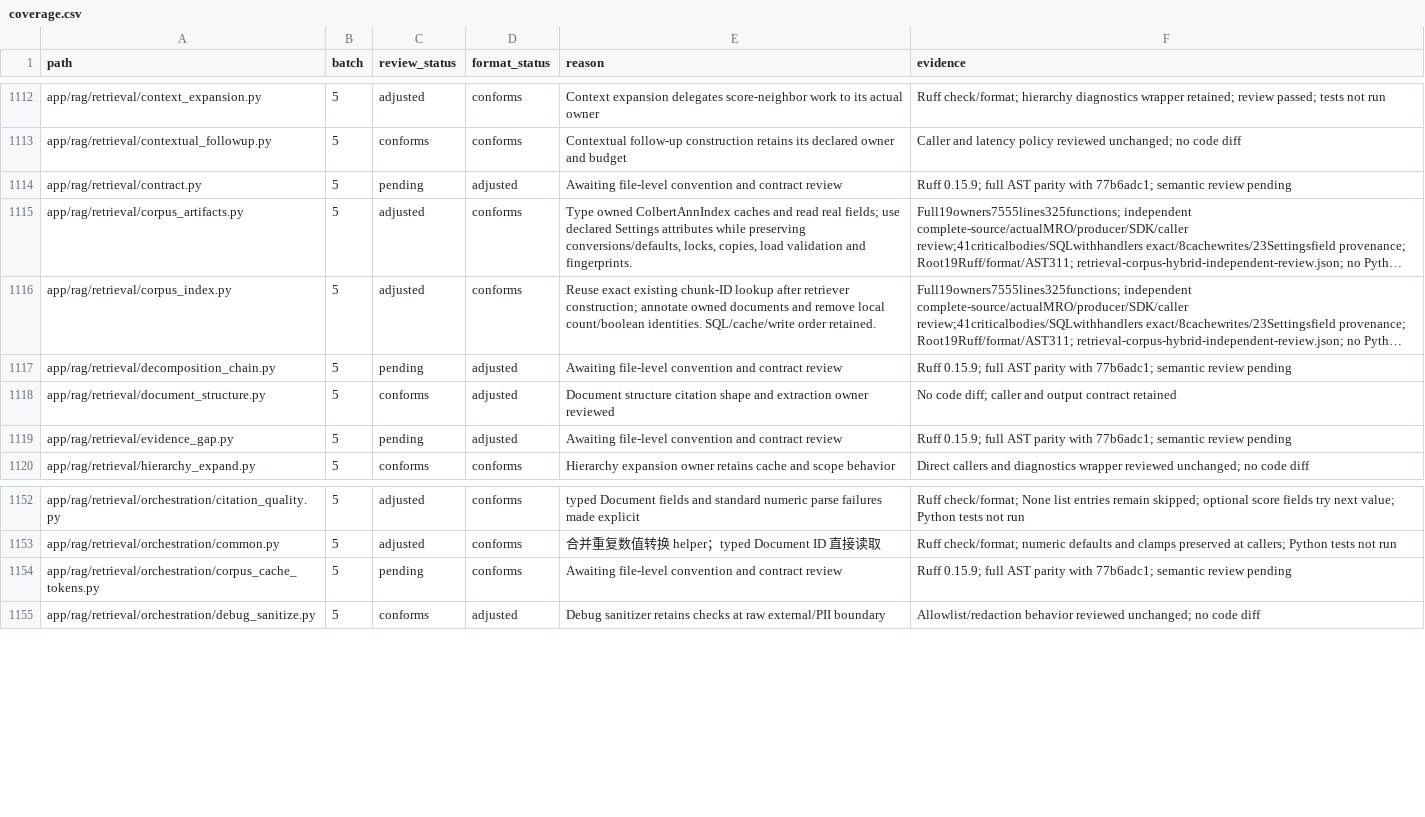
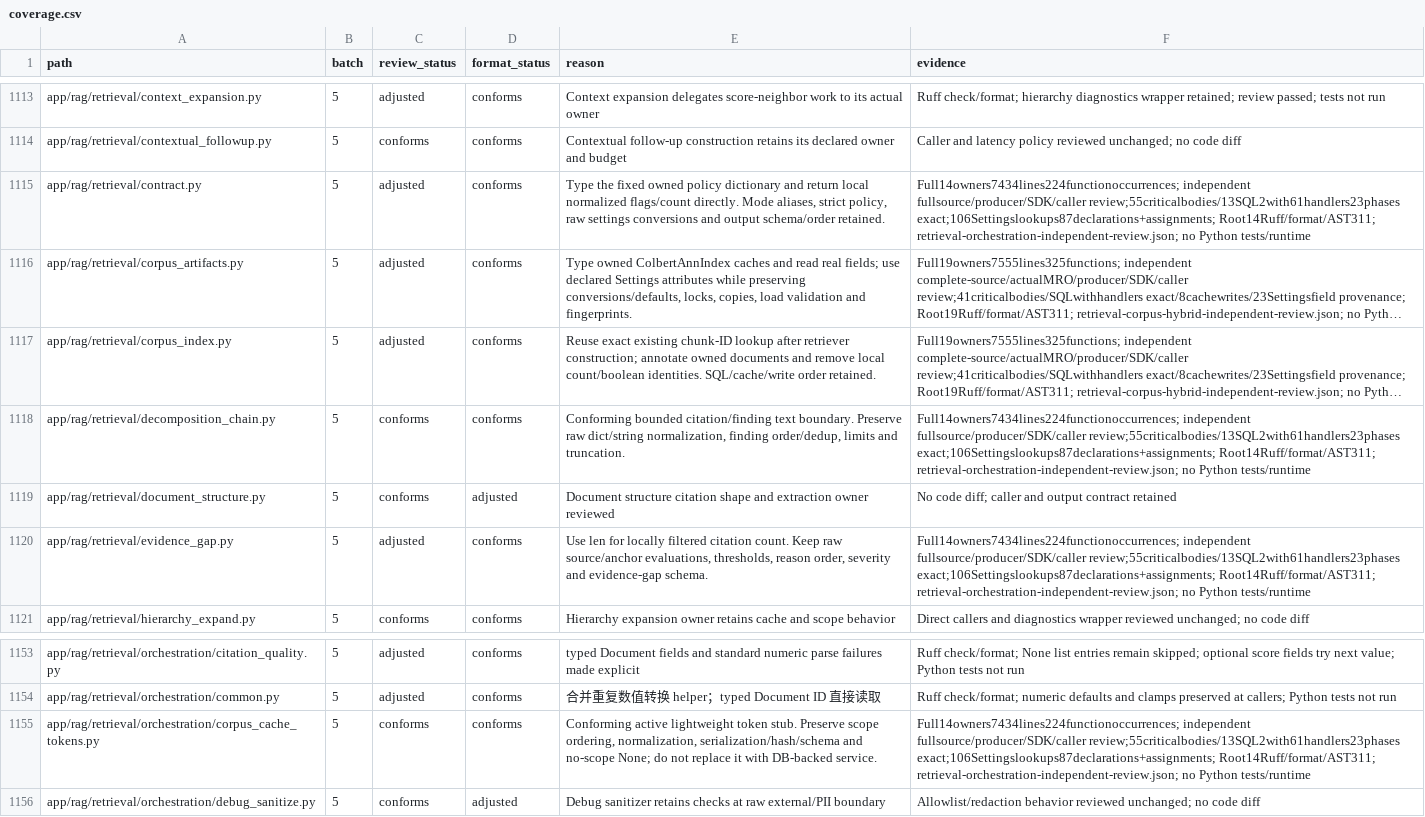
Before and after one commit to skygazer42/MimirQ, a CSV file: docs/maintenance/style-unification/coverage.csv, drawn as a sheet; only a part is shown, gaps mark what is left out; long unchanged cells end in …; addresses are those after the commit; the diff covers the shown part only; the diff names each change by its address in the sheet, - before the commit and + after, or states it on an @@ line.

Commit message:
refactor(retrieval): unify orchestration and routing contracts

```diff
--- a/docs/maintenance/style-unification/coverage.csv
+++ b/docs/maintenance/style-unification/coverage.csv
-C1115 (review_status): pending
+C1115 (review_status): adjusted
-D1115 (format_status): adjusted
+D1115 (format_status): conforms
-E1115 (reason): Awaiting file-level convention and contract review
+E1115 (reason): Type the fixed owned policy dictionary and return local normalized flags/count directly. Mode aliases, strict policy, raw settings conversions and output schema/order retained.
-F1115 (evidence): Ruff 0.15.9; full AST parity with 77b6adc1; semantic review pending
+F1115 (evidence): Full14owners7434lines224functionoccurrences; independent fullsource/producer/SDK/caller review;55criticalbodies/13SQL2with61handlers23phases exact;106Settingslookups87declarations+assignments; Root14Ruff/format/AST311; retrieval-orchestration-independent-review.json; no Python tests/runtime
-C1118 (review_status): pending
+C1118 (review_status): conforms
-D1118 (format_status): adjusted
+D1118 (format_status): conforms
-E1118 (reason): Awaiting file-level convention and contract review
+E1118 (reason): Conforming bounded citation/finding text boundary. Preserve raw dict/string normalization, finding order/dedup, limits and truncation.
-F1118 (evidence): Ruff 0.15.9; full AST parity with 77b6adc1; semantic review pending
+F1118 (evidence): Full14owners7434lines224functionoccurrences; independent fullsource/producer/SDK/caller review;55criticalbodies/13SQL2with61handlers23phases exact;106Settingslookups87declarations+assignments; Root14Ruff/format/AST311; retrieval-orchestration-independent-review.json; no Python tests/runtime
-C1120 (review_status): pending
+C1120 (review_status): adjusted
-D1120 (format_status): adjusted
+D1120 (format_status): conforms
-E1120 (reason): Awaiting file-level convention and contract review
+E1120 (reason): Use len for locally filtered citation count. Keep raw source/anchor evaluations, thresholds, reason order, severity and evidence-gap schema.
-F1120 (evidence): Ruff 0.15.9; full AST parity with 77b6adc1; semantic review pending
+F1120 (evidence): Full14owners7434lines224functionoccurrences; independent fullsource/producer/SDK/caller review;55criticalbodies/13SQL2with61handlers23phases exact;106Settingslookups87declarations+assignments; Root14Ruff/format/AST311; retrieval-orchestration-independent-review.json; no Python tests/runtime
-C1155 (review_status): pending
+C1155 (review_status): conforms
-E1155 (reason): Awaiting file-level convention and contract review
+E1155 (reason): Conforming active lightweight token stub. Preserve scope ordering, normalization, serialization/hash/schema and no-scope None; do not replace it with DB-backed service.
-F1155 (evidence): Ruff 0.15.9; full AST parity with 77b6adc1; semantic review pending
+F1155 (evidence): Full14owners7434lines224functionoccurrences; independent fullsource/producer/SDK/caller review;55criticalbodies/13SQL2with61handlers23phases exact;106Settingslookups87declarations+assignments; Root14Ruff/format/AST311; retrieval-orchestration-independent-review.json; no Python tests/runtime
```
Also changed, not shown: 1 added row and 31 edited cells elsewhere in this file, 17 other files.
